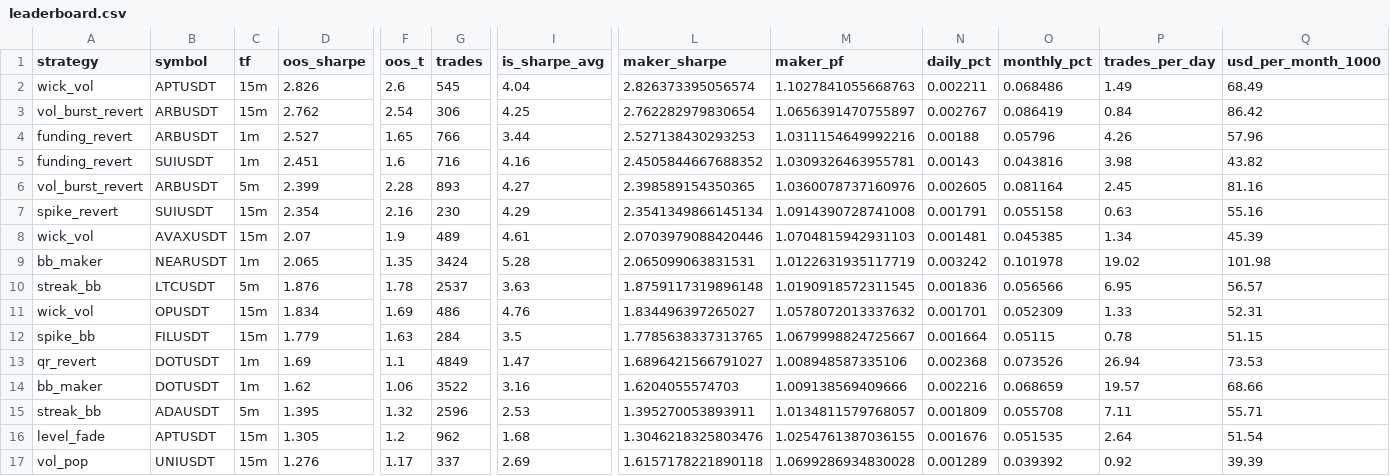
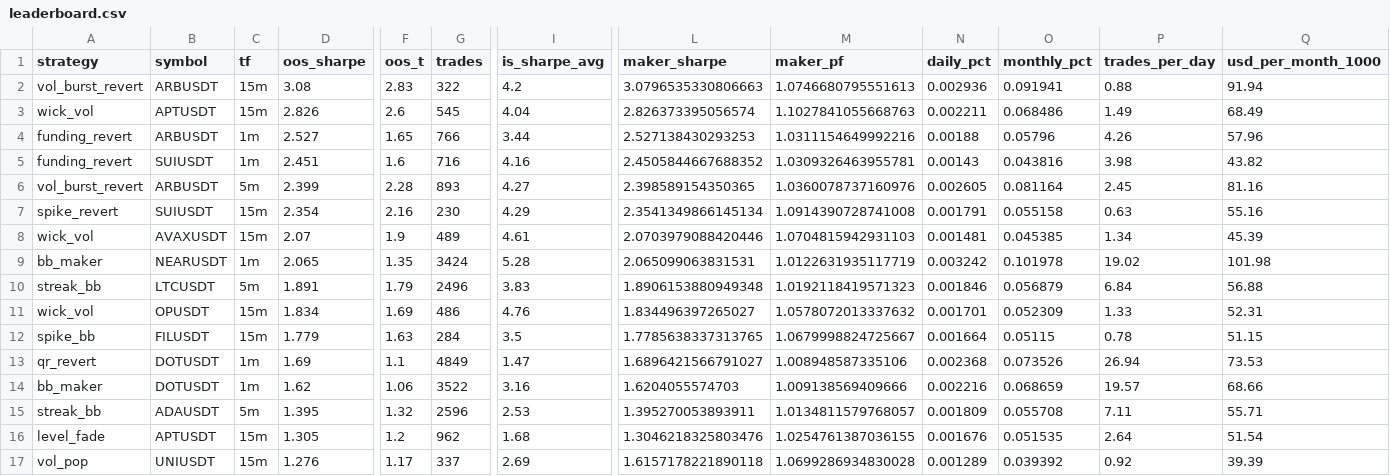
Before and after one commit to davletovaalmira11-creator/my-termux-project, a CSV file: scalp-lab/reports/leaderboard.csv, drawn as a sheet; only a part is shown, gaps mark what is left out; removed rows and columns are numbered as before the commit, all else as after; rows hold the shown columns only; the diff names each change by its address in the sheet, - before the commit and + after, or states it on an @@ line.

```diff
--- a/scalp-lab/reports/leaderboard.csv
+++ b/scalp-lab/reports/leaderboard.csv
+row 2: vol_burst_revert | ARBUSDT | 15m | 3.08 | 2.83 | 322 | 4.2 | 3.0796535330806663 | 1.0746680795551613 | 0.002936 | 0.091941 | 0.88 | 91.94
-row 3: vol_burst_revert | ARBUSDT | 15m | 2.762 | 2.54 | 306 | 4.25 | 2.762282979830654 | 1.0656391470755897 | 0.002767 | 0.086419 | 0.84 | 86.42
-D10 (oos_sharpe): 1.876
+D10 (oos_sharpe): 1.891
-F10 (oos_t): 1.78
+F10 (oos_t): 1.79
-G10 (trades): 2537
+G10 (trades): 2496
-I10 (is_sharpe_avg): 3.63
+I10 (is_sharpe_avg): 3.83
-L10 (maker_sharpe): 1.8759117319896148
+L10 (maker_sharpe): 1.8906153880949348
-M10 (maker_pf): 1.0190918572311545
+M10 (maker_pf): 1.0192118419571323
-N10 (daily_pct): 0.001836
+N10 (daily_pct): 0.001846
-O10 (monthly_pct): 0.056566
+O10 (monthly_pct): 0.056879
-P10 (trades_per_day): 6.95
+P10 (trades_per_day): 6.84
-Q10 (usd_per_month_1000): 56.57
+Q10 (usd_per_month_1000): 56.88
```
Also changed, not shown: scalp-lab/reports/archive.csv, 2 other files.
